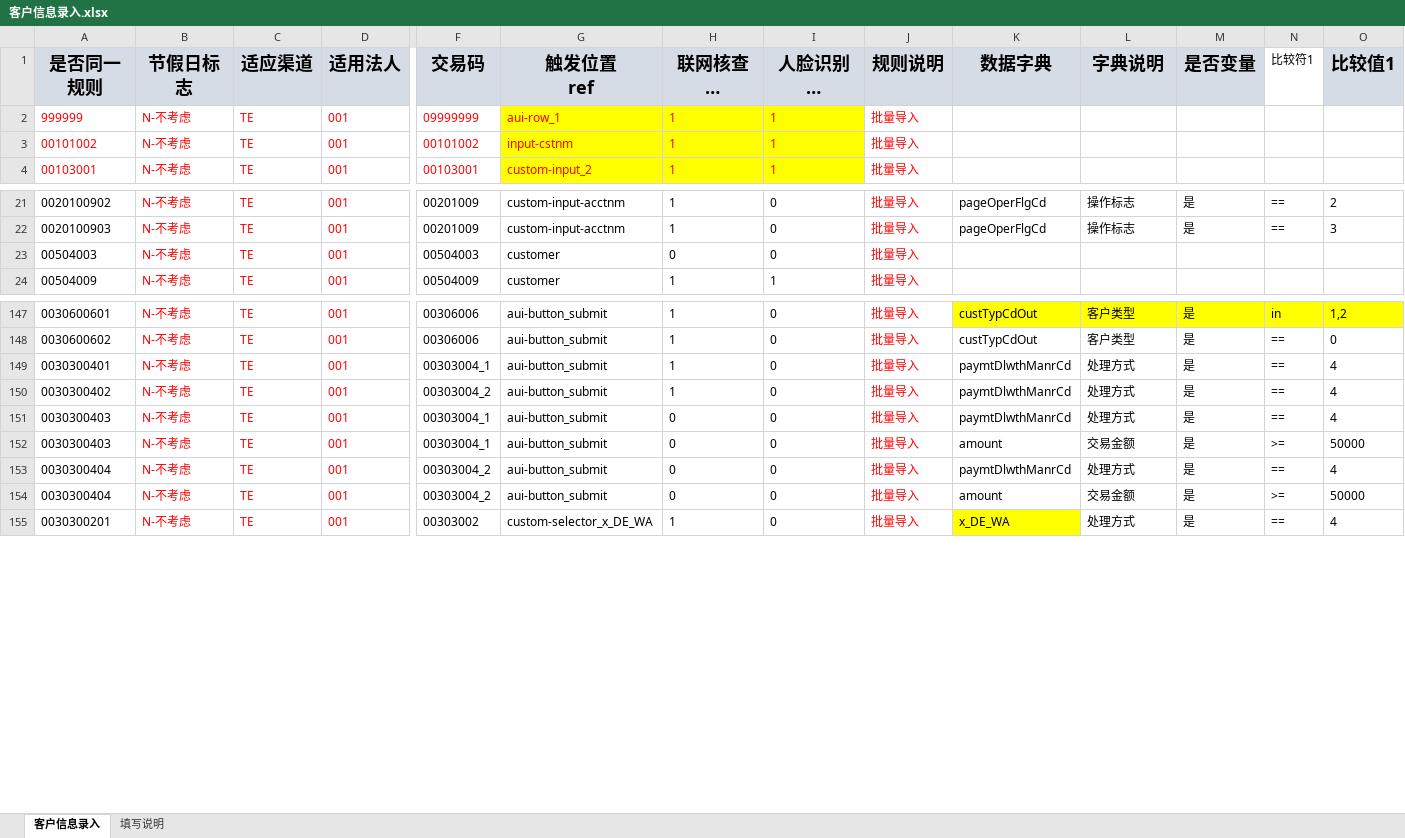
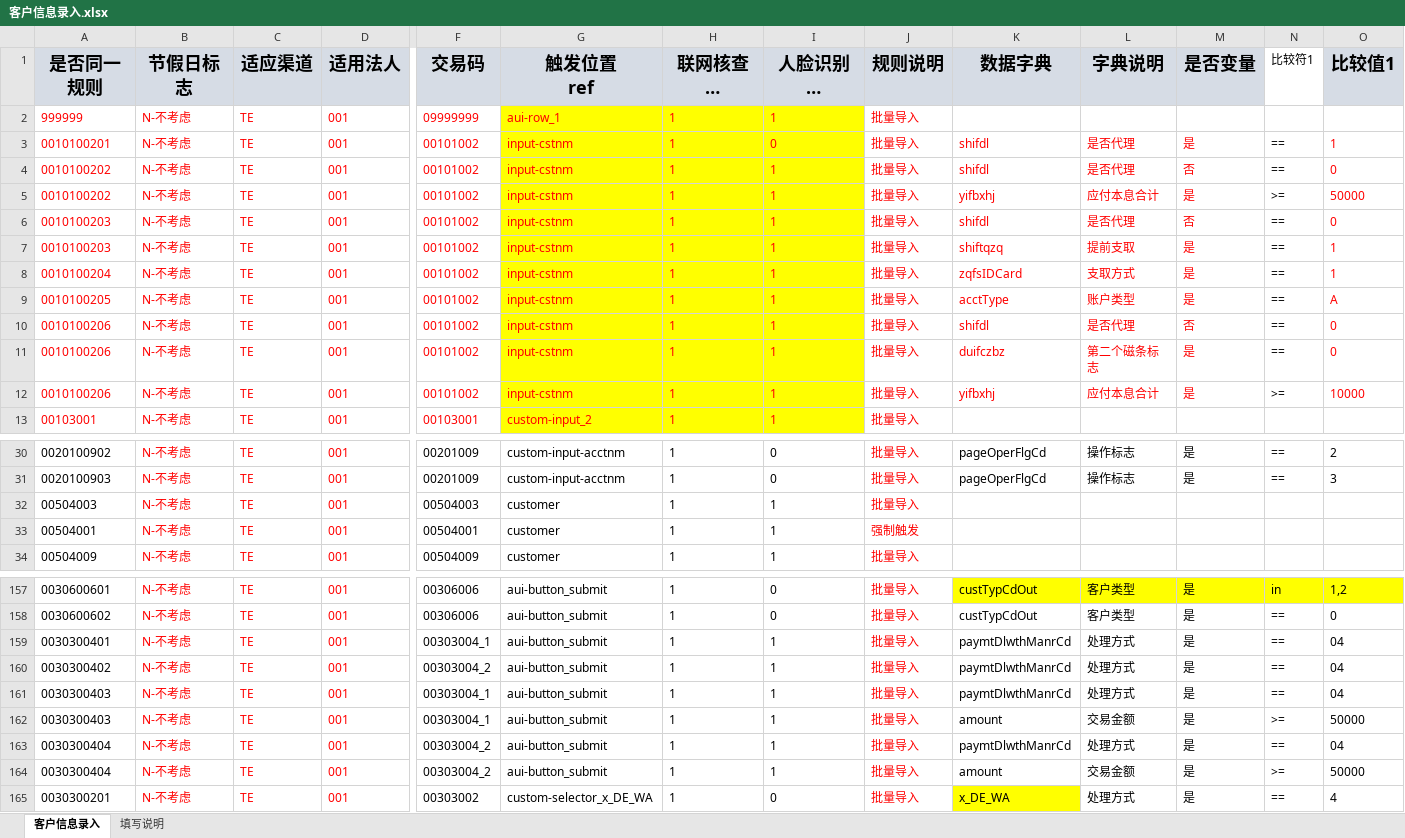
Before and after one commit to somebody2012/node-excel, an Excel workbook: src/customerInput/客户信息录入.xlsx, sheet 客户信息录入, drawn as a sheet; only a part is shown, gaps mark what is left out; long unchanged cells end in …; values as stored, in another font and other column widths than the file's, no borders; addresses are those after the commit; rows hold the shown columns only; the diff names each change by its address in the sheet, - before the commit and + after, or states it on an @@ line.

```diff
--- a/src/customerInput/客户信息录入.xlsx (sheet 客户信息录入)
+++ b/src/customerInput/客户信息录入.xlsx (sheet 客户信息录入)
+row 3: 0010100201 | N-不考虑 | TE | 001 | 00101002 | input-cstnm | 1 | 0 | 批量导入 | shifdl | 是否代理 | 是 | == | 1
-A4 (是否同一规则): 00101002
+A4 (是否同一规则): 0010100202
-K4 (数据字典): (empty)
+K4 (数据字典): shifdl
-L4 (字典说明): (empty)
+L4 (字典说明): 是否代理
-M4 (是否变量): (empty)
+M4 (是否变量): 否
-N4 (比较符1): (empty)
+N4 (比较符1): ==
-O4 (比较值1): (empty)
+O4 (比较值1): 0
+row 5: 0010100202 | N-不考虑 | TE | 001 | 00101002 | input-cstnm | 1 | 1 | 批量导入 | yifbxhj | 应付本息合计 | 是 | >= | 50000
+row 6: 0010100203 | N-不考虑 | TE | 001 | 00101002 | input-cstnm | 1 | 1 | 批量导入 | shifdl | 是否代理 | 否 | == | 0
+row 7: 0010100203 | N-不考虑 | TE | 001 | 00101002 | input-cstnm | 1 | 1 | 批量导入 | shiftqzq | 提前支取 | 是 | == | 1
+row 8: 0010100204 | N-不考虑 | TE | 001 | 00101002 | input-cstnm | 1 | 1 | 批量导入 | zqfsIDCard | 支取方式 | 是 | == | 1
+row 9: 0010100205 | N-不考虑 | TE | 001 | 00101002 | input-cstnm | 1 | 1 | 批量导入 | acctType | 账户类型 | 是 | == | A
+row 10: 0010100206 | N-不考虑 | TE | 001 | 00101002 | input-cstnm | 1 | 1 | 批量导入 | shifdl | 是否代理 | 否 | == | 0
+row 11: 0010100206 | N-不考虑 | TE | 001 | 00101002 | input-cstnm | 1 | 1 | 批量导入 | duifczbz | 第二个磁条标志 | 是 | == | 0
+row 12: 0010100206 | N-不考虑 | TE | 001 | 00101002 | input-cstnm | 1 | 1 | 批量导入 | yifbxhj | 应付本息合计 | 是 | >= | 10000
-H32 (联网核查标志 NI): 0
+H32 (联网核查标志 NI): 1
-I32 (人脸识别标志 FR): 0
+I32 (人脸识别标志 FR): 1
+row 33: 00504001 | N-不考虑 | TE | 001 | 00504001 | customer | 1 | 1 | 强制触发
-I159:I164 (人脸识别标志 FR): 0
+I159:I164 (人脸识别标志 FR): 1
-O159:O161 (比较值1): 4
+O159:O161 (比较值1): 04
-H161:H164 (联网核查标志 NI): 0
+H161:H164 (联网核查标志 NI): 1
-O163 (比较值1): 4
+O163 (比较值1): 04
```
Also changed, not shown: src/auth/授权规则收集表汇总1.0.xlsx, src/doubleScreen/双屏确认.xlsx, 13 other files.
